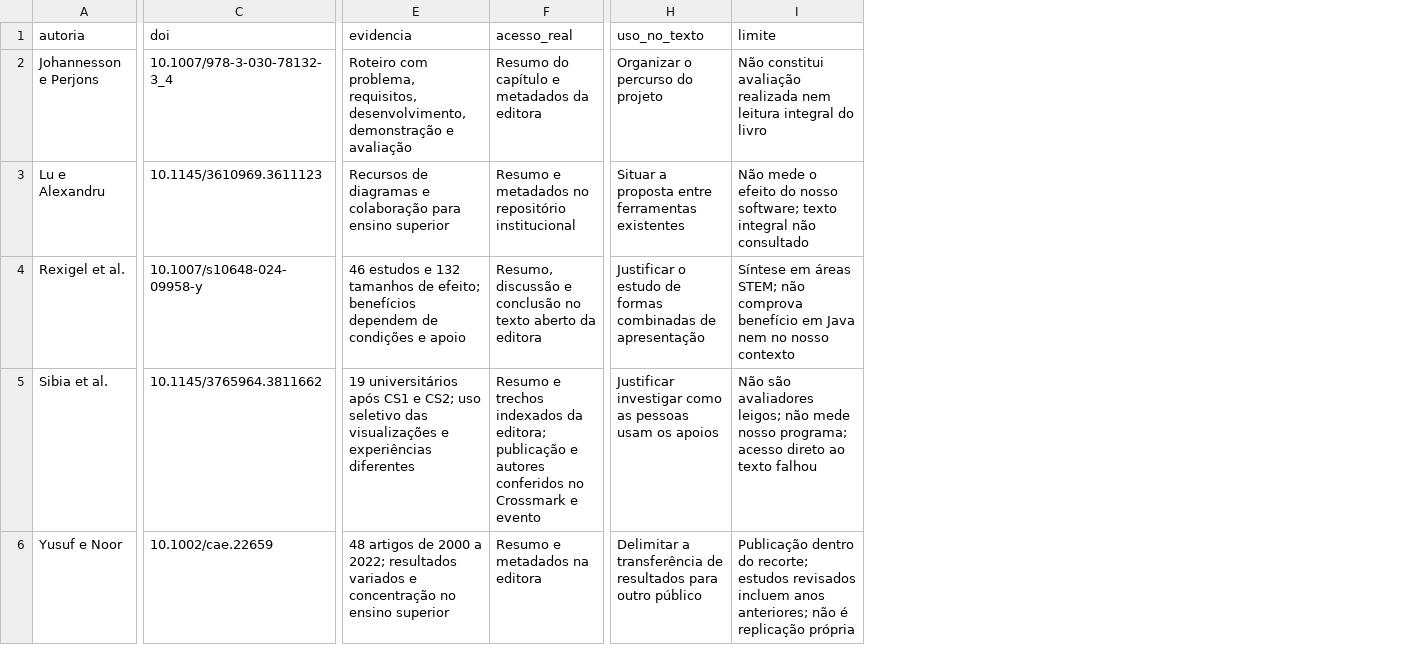
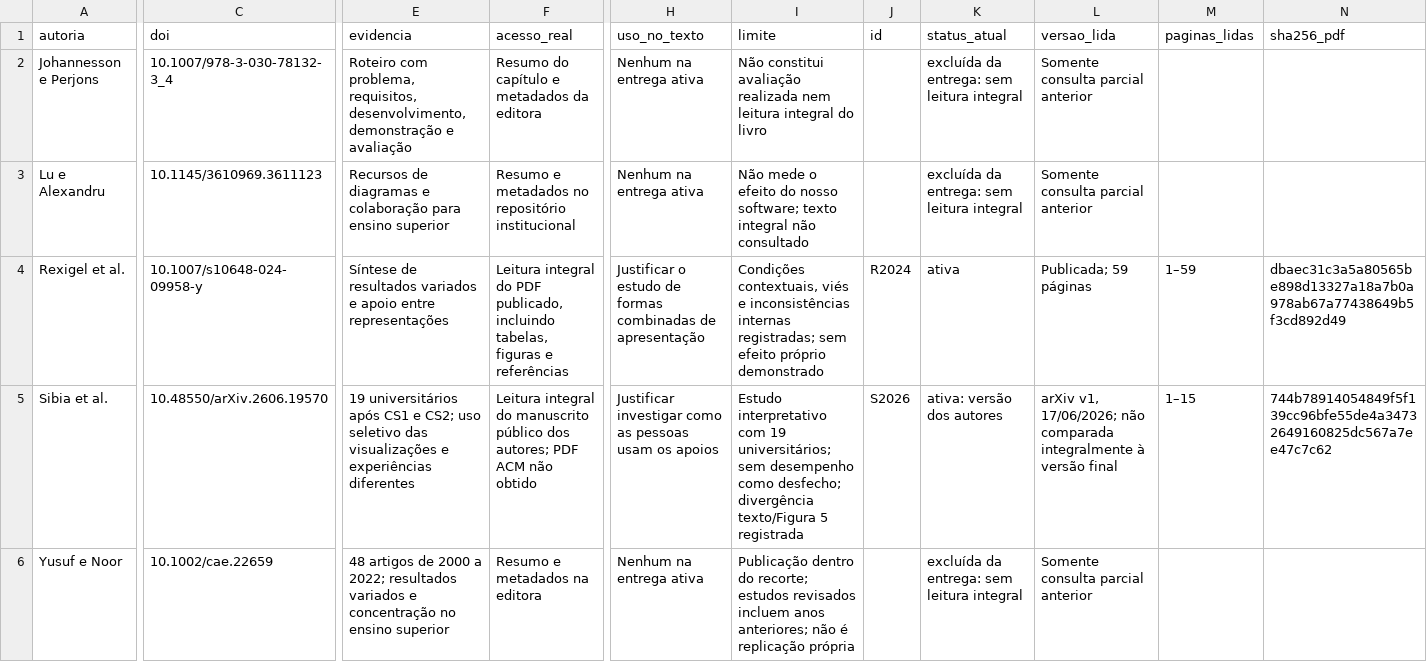
Before and after one commit to aloisiocosta-professor/trama-ide-web, a CSV file: docs/research/matriz-fontes-2016-2026.csv, drawn as a sheet; only a part is shown, gaps mark what is left out; the diff covers the shown part only; the diff names each change by its address in the sheet, - before the commit and + after, or states it on an @@ line.

Commit message:
docs(research): ground ABCD paragraphs in fully read source versions
Refs #1, #3, #12, #13, #14, #16. Audit 18 paragraphs, identify the author manuscript, and exclude unread sources.

```diff
--- a/docs/research/matriz-fontes-2016-2026.csv
+++ b/docs/research/matriz-fontes-2016-2026.csv
+column J (id), rows 4-5: R2024 | S2026
+column K (status_atual), rows 2-6: excluída da entrega: sem leitura integral | excluída da entrega: sem leitura integral | ativa | ativa: versão dos autores | excluída da entrega: sem leitura integral
+column L (versao_lida), rows 2-6: Somente consulta parcial anterior | Somente consulta parcial anterior | Publicada; 59 páginas | arXiv v1, 17/06/2026; não comparada integralmente à versão final | Somente consulta parcial anterior
+column M (paginas_lidas), rows 4-5: 1–59 | 1–15
+column N (sha256_pdf), rows 4-5: dbaec31c3a5a80565be898d13327a18a7b0a978ab67a77438649b5f3cd892d49 | 744b78914054849f5f139cc96bfe55de4a34732649160825dc567a7ee47c7c62
-H2 (uso_no_texto): Organizar o percurso do projeto
+H2 (uso_no_texto): Nenhum na entrega ativa
-H3 (uso_no_texto): Situar a proposta entre ferramentas existentes
+H3 (uso_no_texto): Nenhum na entrega ativa
-E4 (evidencia): 46 estudos e 132 tamanhos de efeito; benefícios dependem de condições e apoio
+E4 (evidencia): Síntese de resultados variados e apoio entre representações
-F4 (acesso_real): Resumo, discussão e conclusão no texto aberto da editora
+F4 (acesso_real): Leitura integral do PDF publicado, incluindo tabelas, figuras e referências
-I4 (limite): Síntese em áreas STEM; não comprova benefício em Java nem no nosso contexto
+I4 (limite): Condições contextuais, viés e inconsistências internas registradas; sem efeito próprio demonstrado
-C5 (doi): 10.1145/3765964.3811662
+C5 (doi): 10.48550/arXiv.2606.19570
-F5 (acesso_real): Resumo e trechos indexados da editora; publicação e autores conferidos no Crossmark e evento
+F5 (acesso_real): Leitura integral do manuscrito público dos autores; PDF ACM não obtido
-I5 (limite): Não são avaliadores leigos; não mede nosso programa; acesso direto ao texto falhou
+I5 (limite): Estudo interpretativo com 19 universitários; sem desempenho como desfecho; divergência texto/Figura 5 registrada
-H6 (uso_no_texto): Delimitar a transferência de resultados para outro público
+H6 (uso_no_texto): Nenhum na entrega ativa
```
Also changed, not shown: 1 edited cell elsewhere in this file, 14 other files.
